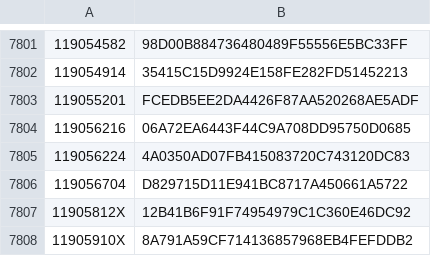
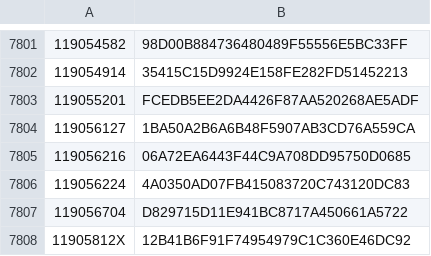
Before and after one commit to opencultureconsulting/dla-opac-gnd-enrichment, a TSV file: output/lobid-filmportal.tsv, drawn as a sheet; only a part is shown, gaps mark what is left out; the shorter side is filled out with more unchanged rows; the diff names each change by its address in the sheet, - before the commit and + after, or states it on an @@ line.

```diff
--- a/output/lobid-filmportal.tsv
+++ b/output/lobid-filmportal.tsv
+row 7804: 119056127 | 1BA50A2B6A6B48F5907AB3CD76A559CA
```
Also changed, not shown: output/lobid-deutsche-biographie.tsv, output/wikidata-P109.tsv, 5 other files.
